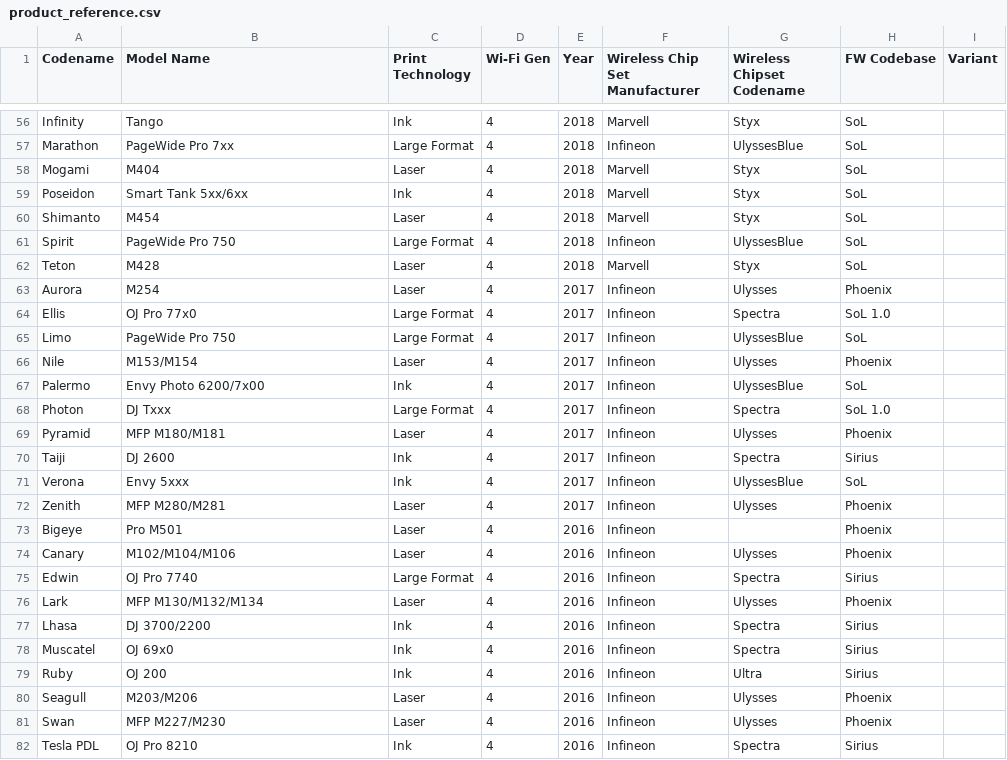
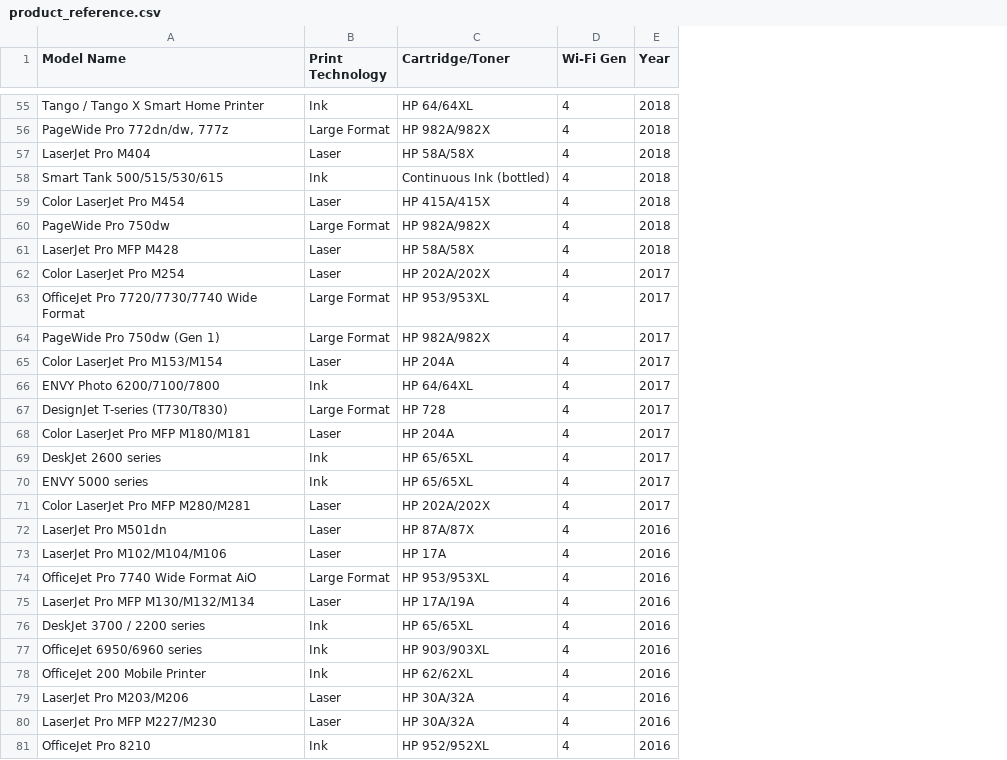
Before and after one commit to jgaweda/Inventory-Management, a CSV file: seed_data/product_reference.csv, drawn as a sheet; only a part is shown, gaps mark what is left out; removed rows and columns are numbered as before the commit, all else as after; the diff covers the shown part only; the diff names each change by its address in the sheet, - before the commit and + after, or states it on an @@ line.

Commit message:
Add files via upload
add toner field

```diff
--- a/seed_data/product_reference.csv
+++ b/seed_data/product_reference.csv
-column A (Codename), rows 56-82: Infinity | Marathon | Mogami | Poseidon | Shimanto | Spirit | Teton | Aurora | Ellis | Limo | Nile | Palermo | Photon | Pyramid | Taiji | Verona | Zenith | Bigeye | Canary | Edwin | Lark | Lhasa | Muscatel | Ruby | Seagull | Swan | Tesla PDL
+column C (Cartridge/Toner), rows 55-81: HP 64/64XL | HP 982A/982X | HP 58A/58X | Continuous Ink (bottled) | HP 415A/415X | HP 982A/982X | HP 58A/58X | HP 202A/202X | HP 953/953XL | HP 982A/982X | HP 204A | HP 64/64XL | HP 728 | HP 204A | HP 65/65XL | HP 65/65XL | HP 202A/202X | HP 87A/87X | HP 17A | HP 953/953XL | HP 17A/19A | HP 65/65XL | HP 903/903XL | HP 62/62XL | HP 30A/32A | HP 30A/32A | HP 952/952XL
-column F (Wireless Chip Set Manufacturer), rows 56-82: Marvell | Infineon | Marvell | Marvell | Marvell | Infineon | Marvell | Infineon | Infineon | Infineon | Infineon | Infineon | Infineon | Infineon | Infineon | Infineon | Infineon | Infineon | Infineon | Infineon | Infineon | Infineon | Infineon | Infineon | Infineon | Infineon | Infineon
-column G (Wireless Chipset Codename), rows 56-82: Styx | UlyssesBlue | Styx | Styx | Styx | UlyssesBlue | Styx | Ulysses | Spectra | UlyssesBlue | Ulysses | UlyssesBlue | Spectra | Ulysses | Spectra | UlyssesBlue | Ulysses |  | Ulysses | Spectra | Ulysses | Spectra | Spectra | Ultra | Ulysses | Ulysses | Spectra
-column H (FW Codebase), rows 56-82: SoL | SoL | SoL | SoL | SoL | SoL | SoL | Phoenix | SoL 1.0 | SoL | Phoenix | SoL | SoL 1.0 | Phoenix | Sirius | SoL | Phoenix | Phoenix | Phoenix | Sirius | Phoenix | Sirius | Sirius | Sirius | Phoenix | Phoenix | Sirius
-column I (Variant), empty
-A55 (Model Name): Tango
+A55 (Model Name): Tango / Tango X Smart Home Printer
-A56 (Model Name): PageWide Pro 7xx
+A56 (Model Name): PageWide Pro 772dn/dw, 777z
-A57 (Model Name): M404
+A57 (Model Name): LaserJet Pro M404
-A58 (Model Name): Smart Tank 5xx/6xx
+A58 (Model Name): Smart Tank 500/515/530/615
-A59 (Model Name): M454
+A59 (Model Name): Color LaserJet Pro M454
-A60 (Model Name): PageWide Pro 750
+A60 (Model Name): PageWide Pro 750dw
-A61 (Model Name): M428
+A61 (Model Name): LaserJet Pro MFP M428
-A62 (Model Name): M254
+A62 (Model Name): Color LaserJet Pro M254
-A63 (Model Name): OJ Pro 77x0
+A63 (Model Name): OfficeJet Pro 7720/7730/7740 Wide Format
-A64 (Model Name): PageWide Pro 750
+A64 (Model Name): PageWide Pro 750dw (Gen 1)
-A65 (Model Name): M153/M154
+A65 (Model Name): Color LaserJet Pro M153/M154
-A66 (Model Name): Envy Photo 6200/7x00
+A66 (Model Name): ENVY Photo 6200/7100/7800
-A67 (Model Name): DJ Txxx
+A67 (Model Name): DesignJet T-series (T730/T830)
-A68 (Model Name): MFP M180/M181
+A68 (Model Name): Color LaserJet Pro MFP M180/M181
-A69 (Model Name): DJ 2600
+A69 (Model Name): DeskJet 2600 series
-A70 (Model Name): Envy 5xxx
+A70 (Model Name): ENVY 5000 series
-A71 (Model Name): MFP M280/M281
+A71 (Model Name): Color LaserJet Pro MFP M280/M281
-A72 (Model Name): Pro M501
+A72 (Model Name): LaserJet Pro M501dn
-A73 (Model Name): M102/M104/M106
+A73 (Model Name): LaserJet Pro M102/M104/M106
-A74 (Model Name): OJ Pro 7740
+A74 (Model Name): OfficeJet Pro 7740 Wide Format AiO
-A75 (Model Name): MFP M130/M132/M134
+A75 (Model Name): LaserJet Pro MFP M130/M132/M134
-A76 (Model Name): DJ 3700/2200
+A76 (Model Name): DeskJet 3700 / 2200 series
-A77 (Model Name): OJ 69x0
+A77 (Model Name): OfficeJet 6950/6960 series
-A78 (Model Name): OJ 200
+A78 (Model Name): OfficeJet 200 Mobile Printer
-A79 (Model Name): M203/M206
+A79 (Model Name): LaserJet Pro M203/M206
-A80 (Model Name): MFP M227/M230
+A80 (Model Name): LaserJet Pro MFP M227/M230
-A81 (Model Name): OJ Pro 8210
+A81 (Model Name): OfficeJet Pro 8210
```
Also changed, not shown: 4 added rows, 5 removed rows and 87 edited cells elsewhere in this file.
